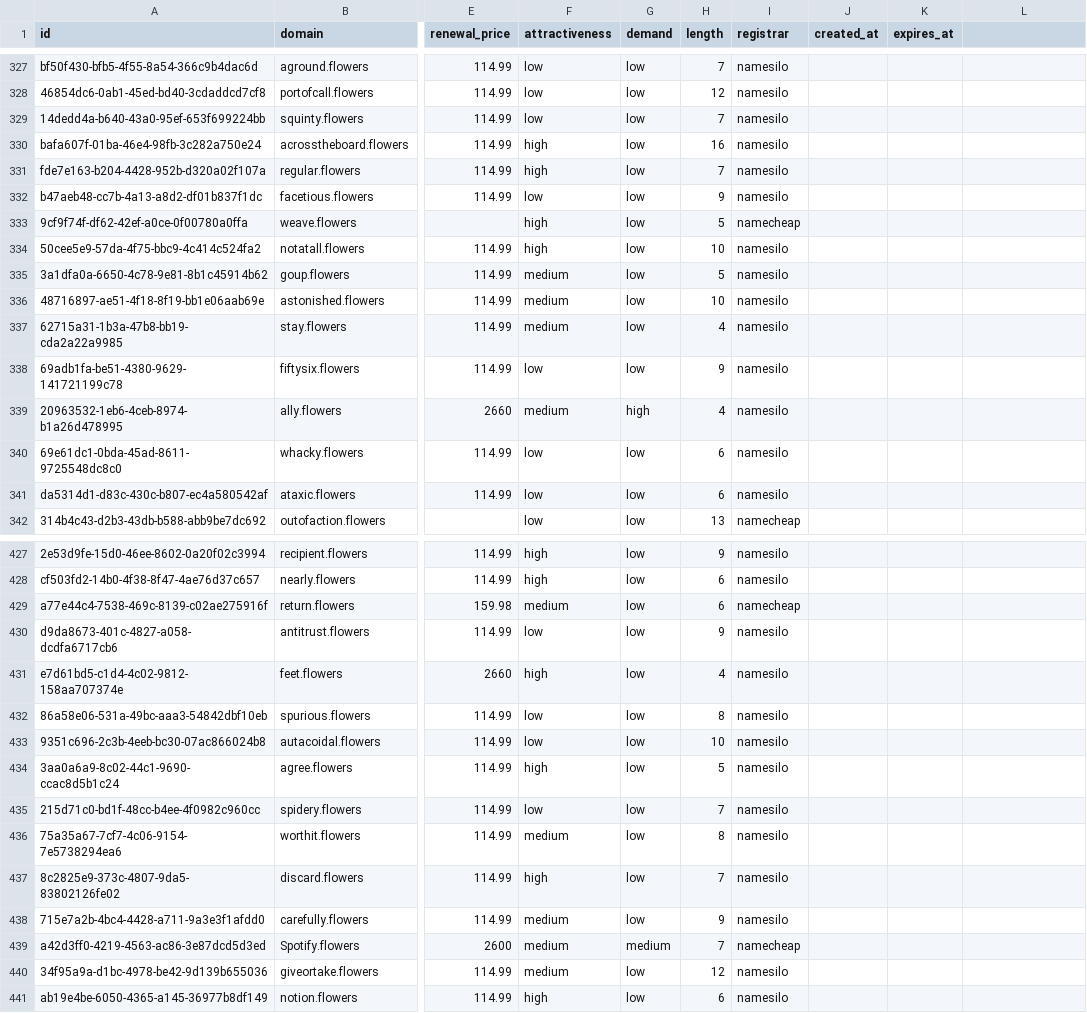
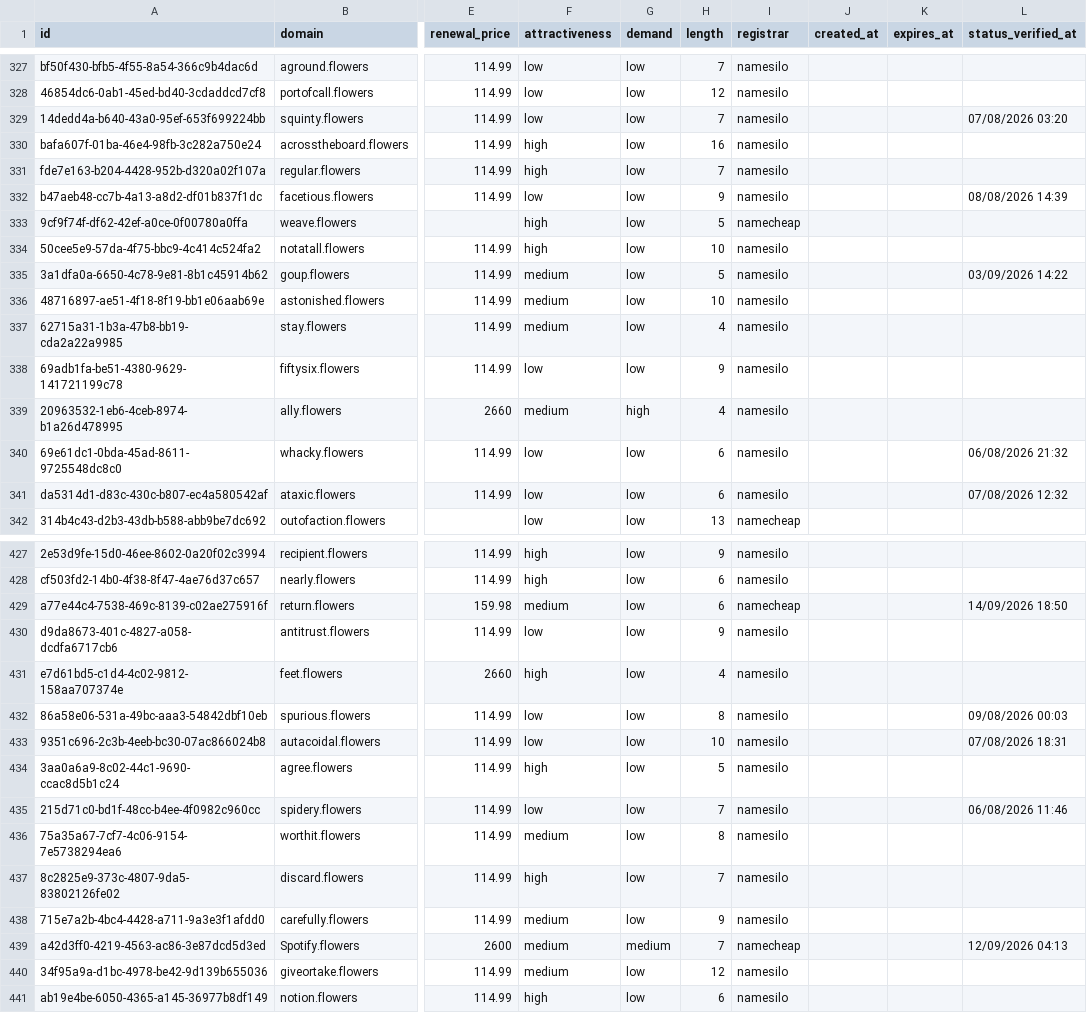
Before and after one commit to UniqueDomains/flowers-oneword-domains, a CSV file: flowers.csv, drawn as a sheet; only a part is shown, gaps mark what is left out; the diff covers the shown part only; the diff names each change by its address in the sheet, - before the commit and + after, or states it on an @@ line.

Commit message:
Domains update

```diff
--- a/flowers.csv
+++ b/flowers.csv
-L1: (empty)
+L1: status_verified_at
-L329 (status_verified_at): (empty)
+L329 (status_verified_at): 07/08/2026 03:20
-L332 (status_verified_at): (empty)
+L332 (status_verified_at): 08/08/2026 14:39
-L335 (status_verified_at): (empty)
+L335 (status_verified_at): 03/09/2026 14:22
-L340 (status_verified_at): (empty)
+L340 (status_verified_at): 06/08/2026 21:32
-L341 (status_verified_at): (empty)
+L341 (status_verified_at): 07/08/2026 12:32
-L429 (status_verified_at): (empty)
+L429 (status_verified_at): 14/09/2026 18:50
-L432 (status_verified_at): (empty)
+L432 (status_verified_at): 09/08/2026 00:03
-L433 (status_verified_at): (empty)
+L433 (status_verified_at): 07/08/2026 18:31
-L435 (status_verified_at): (empty)
+L435 (status_verified_at): 06/08/2026 11:46
-L439 (status_verified_at): (empty)
+L439 (status_verified_at): 12/09/2026 04:13
```
Also changed, not shown: 117 edited cells elsewhere in this file, 6 other files.
